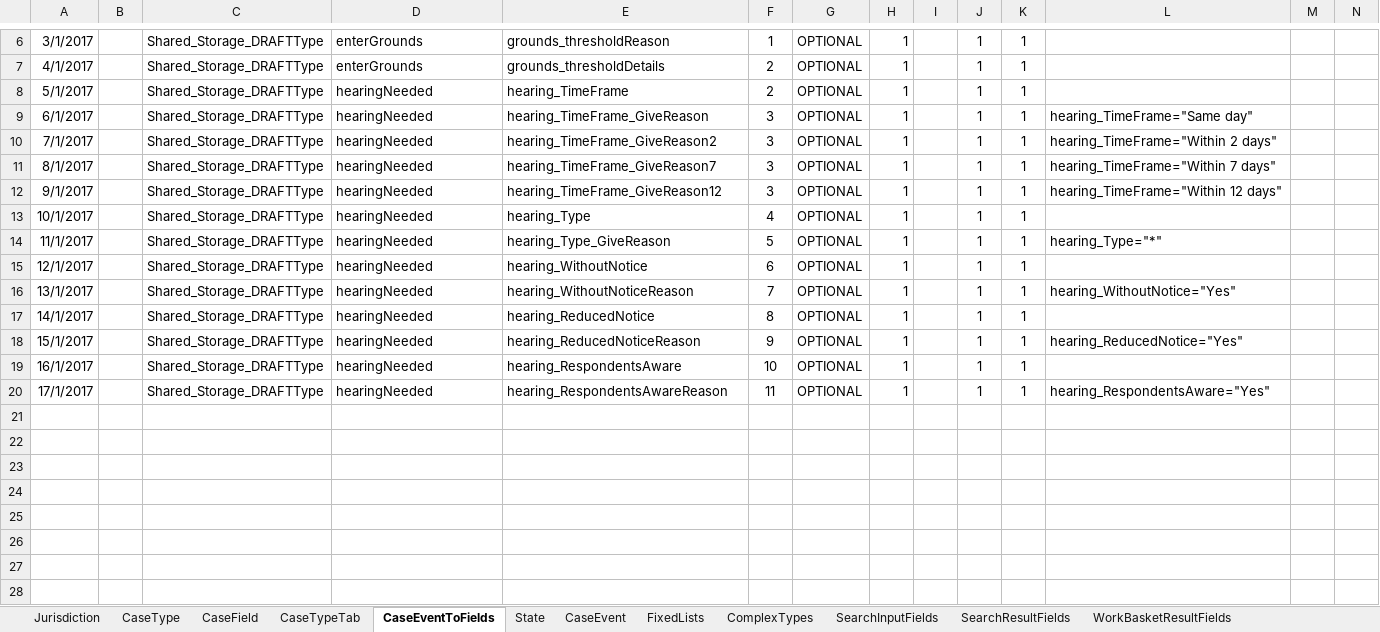
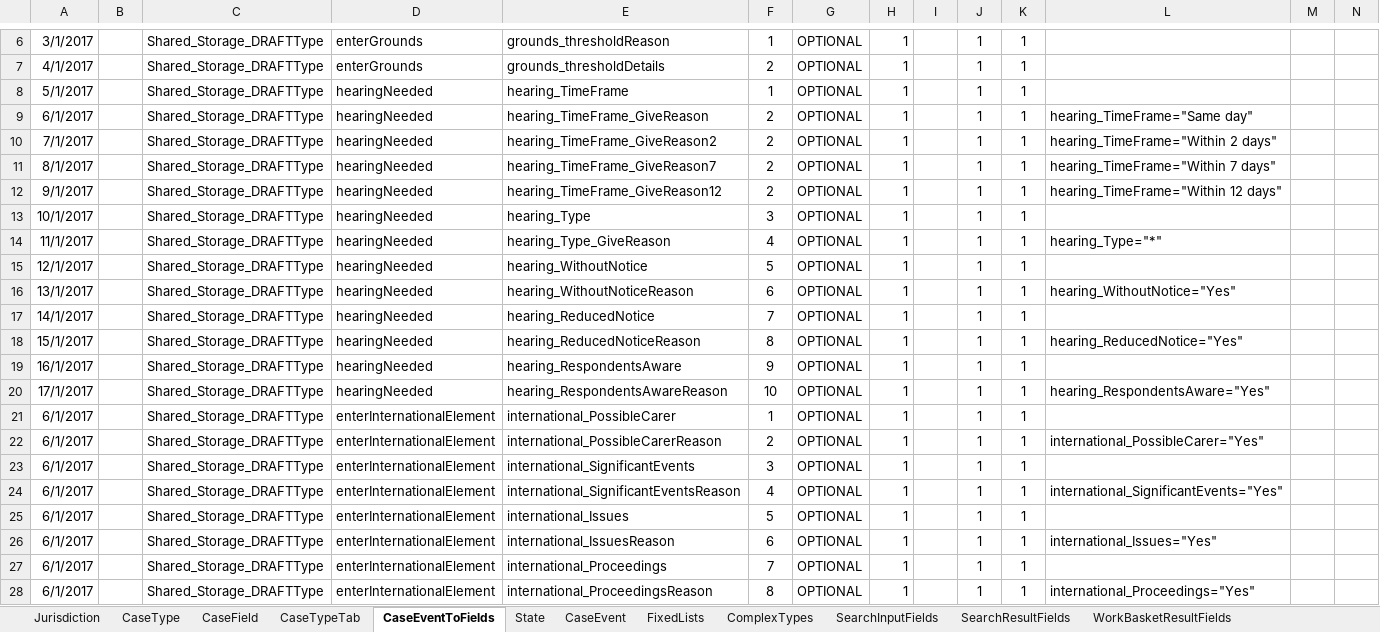
Before and after one commit to hmcts/fpl-ccd-configuration, an Excel workbook: FPL_CCD_DEFINITION_TEMPLATEx.xlsx, sheet CaseEventToFields, drawn as a sheet; only a part is shown, gaps mark what is left out; values as stored, in another font and other column widths than the file's, no borders; charts and pictures not drawn; rows hold the shown columns only; the diff names each change by its address in the sheet, - before the commit and + after, or states it on an @@ line.

Commit message:
added international elements form page, created tests and updated the readme

```diff
--- a/FPL_CCD_DEFINITION_TEMPLATEx.xlsx (sheet CaseEventToFields)
+++ b/FPL_CCD_DEFINITION_TEMPLATEx.xlsx (sheet CaseEventToFields)
-F8: 2
+F8: 1
-F9:F12: 3
+F9:F12: 2
-F13: 4
+F13: 3
-F14: 5
+F14: 4
-F15: 6
+F15: 5
-F16: 7
+F16: 6
-F17: 8
+F17: 7
-F18: 9
+F18: 8
-F19: 10
+F19: 9
-F20: 11
+F20: 10
+row 21: 6/1/2017 |  | Shared_Storage_DRAFTType | enterInternationalElement | international_PossibleCarer | 1 | OPTIONAL | 1 |  | 1 | 1
+row 22: 6/1/2017 |  | Shared_Storage_DRAFTType | enterInternationalElement | international_PossibleCarerReason | 2 | OPTIONAL | 1 |  | 1 | 1 | international_PossibleCarer="Yes"
+row 23: 6/1/2017 |  | Shared_Storage_DRAFTType | enterInternationalElement | international_SignificantEvents | 3 | OPTIONAL | 1 |  | 1 | 1
+row 24: 6/1/2017 |  | Shared_Storage_DRAFTType | enterInternationalElement | international_SignificantEventsReason | 4 | OPTIONAL | 1 |  | 1 | 1 | international_SignificantEvents="Yes"
+row 25: 6/1/2017 |  | Shared_Storage_DRAFTType | enterInternationalElement | international_Issues | 5 | OPTIONAL | 1 |  | 1 | 1
+row 26: 6/1/2017 |  | Shared_Storage_DRAFTType | enterInternationalElement | international_IssuesReason | 6 | OPTIONAL | 1 |  | 1 | 1 | international_Issues="Yes"
+row 27: 6/1/2017 |  | Shared_Storage_DRAFTType | enterInternationalElement | international_Proceedings | 7 | OPTIONAL | 1 |  | 1 | 1
+row 28: 6/1/2017 |  | Shared_Storage_DRAFTType | enterInternationalElement | international_ProceedingsReason | 8 | OPTIONAL | 1 |  | 1 | 1 | international_Proceedings="Yes"
```
Also changed, not shown: sheet CaseField, sheet AuthorisationCaseField, sheet CaseTypeTab, charts or pictures, 5 other files.
